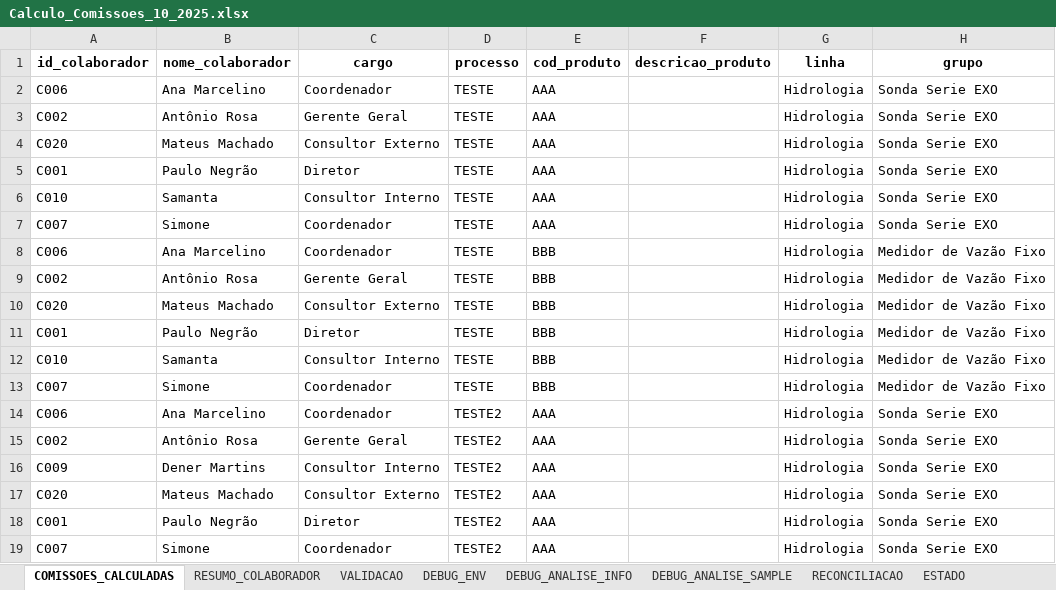
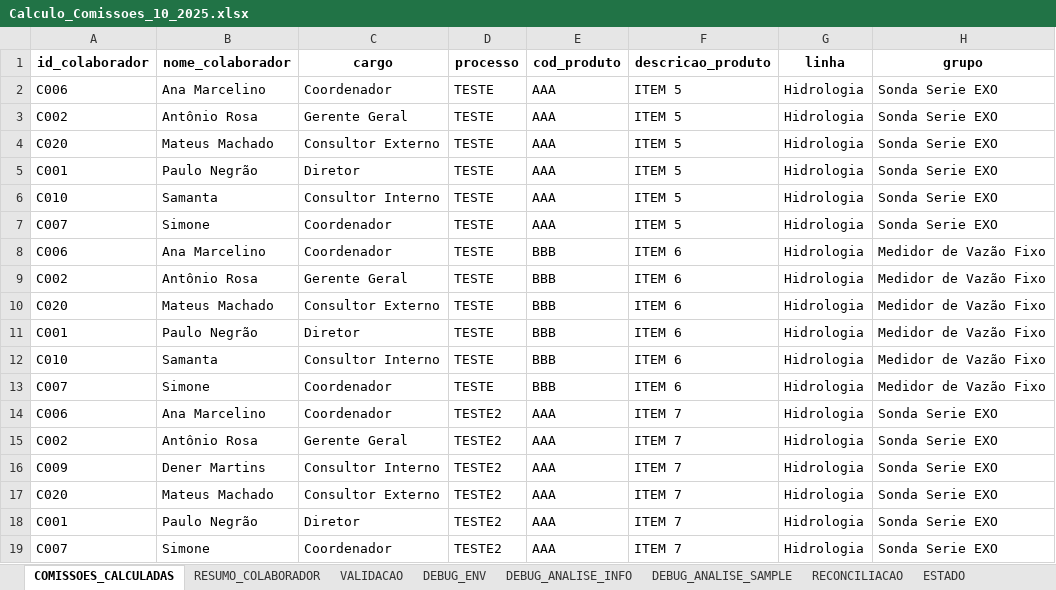
Before and after one commit to tiago-cappi/PROJETO_COMISSOES_V2, an Excel workbook: Calculo_Comissoes_10_2025.xlsx, sheet COMISSOES_CALCULADAS, drawn as a sheet; only a part is shown; values as stored, in another font and other column widths than the file's, no borders; the diff names each change by its address in the sheet, - before the commit and + after, or states it on an @@ line.

```diff
--- a/Calculo_Comissoes_10_2025.xlsx (sheet COMISSOES_CALCULADAS)
+++ b/Calculo_Comissoes_10_2025.xlsx (sheet COMISSOES_CALCULADAS)
-F2:F7 (descricao_produto): (empty)
+F2:F7 (descricao_produto): ITEM 5
-F8:F13 (descricao_produto): (empty)
+F8:F13 (descricao_produto): ITEM 6
-F14:F19 (descricao_produto): (empty)
+F14:F19 (descricao_produto): ITEM 7
```
Also changed, not shown: Conversões.xlsx, Estado_Processos_Recebimento.xlsx, 45 other files.
